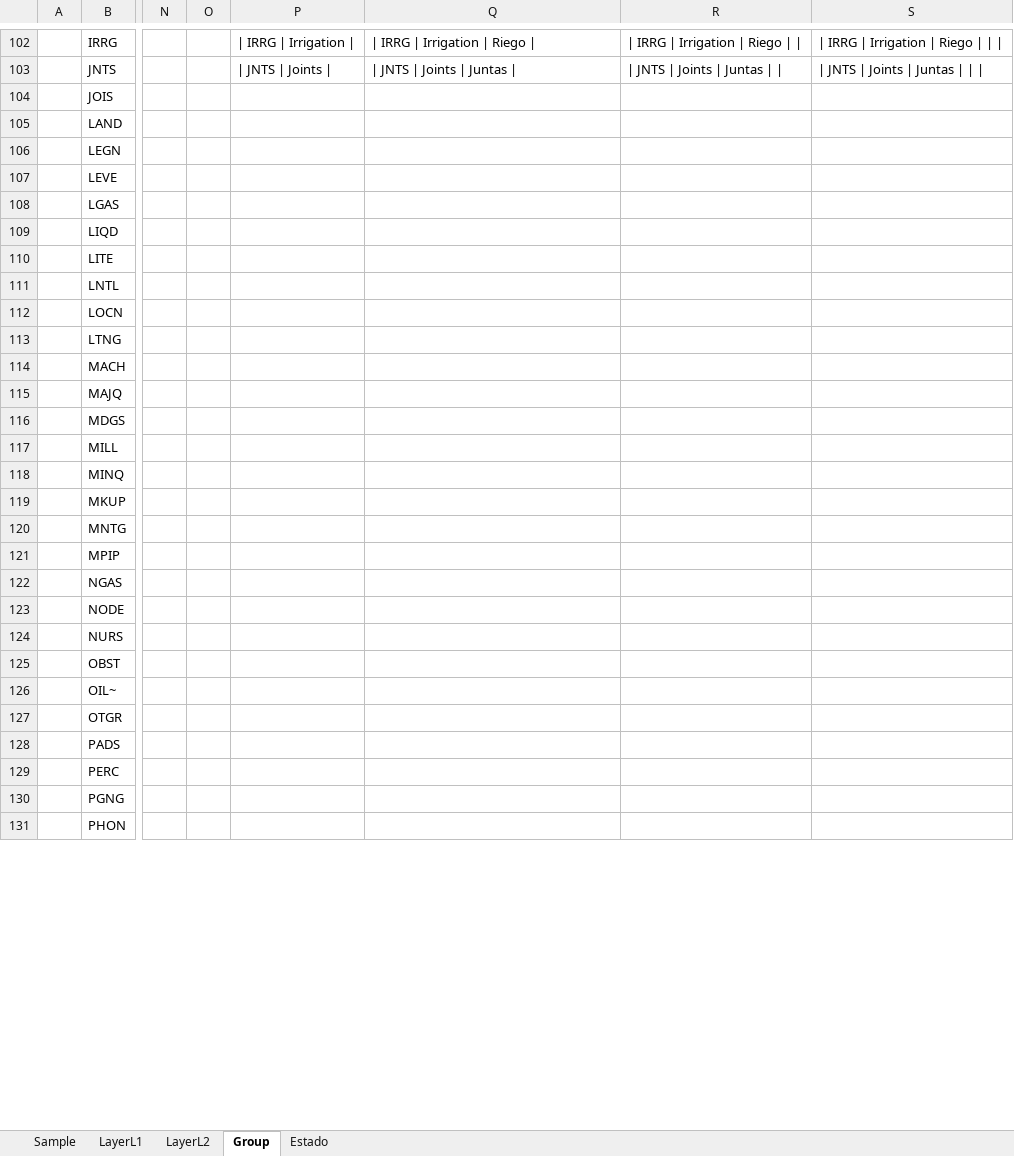
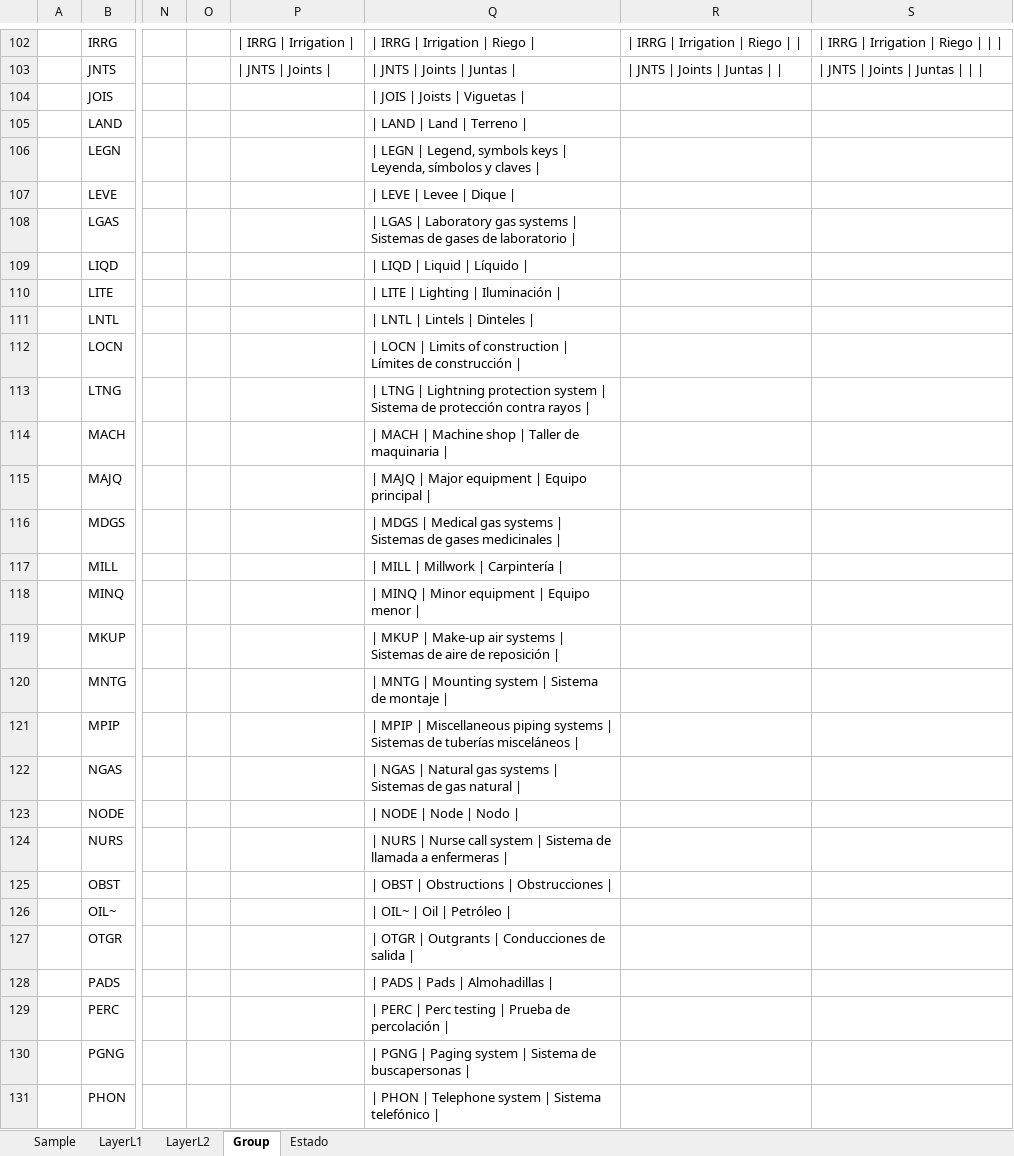
Before and after one commit to rcfdtools/R.DAPC, an Excel workbook: file/temp/ExcelTableToMarkDownSample.xlsx, sheet Group, drawn as a sheet; only a part is shown, gaps mark what is left out; values as stored, in another font and other column widths than the file's, no borders; the diff covers the shown part only; the diff names each change by its address in the sheet, - before the commit and + after, or states it on an @@ line.

```diff
--- a/file/temp/ExcelTableToMarkDownSample.xlsx (sheet Group)
+++ b/file/temp/ExcelTableToMarkDownSample.xlsx (sheet Group)
-Q104: (empty)
+Q104: | JOIS | Joists | Viguetas |
-Q105: (empty)
+Q105: | LAND | Land | Terreno |
-Q106: (empty)
+Q106: | LEGN | Legend, symbols keys | Leyenda, símbolos y claves |
-Q107: (empty)
+Q107: | LEVE | Levee | Dique |
-Q108: (empty)
+Q108: | LGAS | Laboratory gas systems | Sistemas de gases de laboratorio |
-Q109: (empty)
+Q109: | LIQD | Liquid | Líquido |
-Q110: (empty)
+Q110: | LITE | Lighting | Iluminación |
-Q111: (empty)
+Q111: | LNTL | Lintels | Dinteles |
-Q112: (empty)
+Q112: | LOCN | Limits of construction | Límites de construcción |
-Q113: (empty)
+Q113: | LTNG | Lightning protection system | Sistema de protección contra rayos |
-Q114: (empty)
+Q114: | MACH | Machine shop | Taller de maquinaria |
-Q115: (empty)
+Q115: | MAJQ | Major equipment | Equipo principal |
-Q116: (empty)
+Q116: | MDGS | Medical gas systems | Sistemas de gases medicinales |
-Q117: (empty)
+Q117: | MILL | Millwork | Carpintería |
-Q118: (empty)
+Q118: | MINQ | Minor equipment | Equipo menor |
-Q119: (empty)
+Q119: | MKUP | Make-up air systems | Sistemas de aire de reposición |
-Q120: (empty)
+Q120: | MNTG | Mounting system | Sistema de montaje |
-Q121: (empty)
+Q121: | MPIP | Miscellaneous piping systems | Sistemas de tuberías misceláneos |
-Q122: (empty)
+Q122: | NGAS | Natural gas systems | Sistemas de gas natural |
-Q123: (empty)
+Q123: | NODE | Node | Nodo |
-Q124: (empty)
+Q124: | NURS | Nurse call system | Sistema de llamada a enfermeras |
-Q125: (empty)
+Q125: | OBST | Obstructions | Obstrucciones |
-Q126: (empty)
+Q126: | OIL~ | Oil | Petróleo |
-Q127: (empty)
+Q127: | OTGR | Outgrants | Conducciones de salida |
-Q128: (empty)
+Q128: | PADS | Pads | Almohadillas |
-Q129: (empty)
+Q129: | PERC | Perc testing | Prueba de percolación |
-Q130: (empty)
+Q130: | PGNG | Paging system | Sistema de buscapersonas |
-Q131: (empty)
+Q131: | PHON | Telephone system | Sistema telefónico |
```
Also changed, not shown: 21 added rows and 77 edited cells elsewhere in this sheet, 1 other file.
